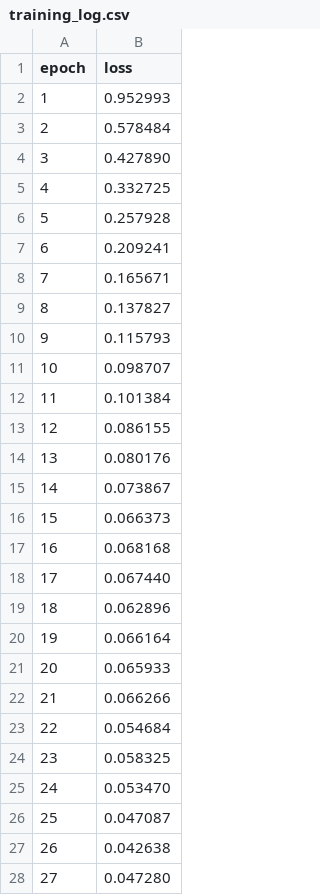
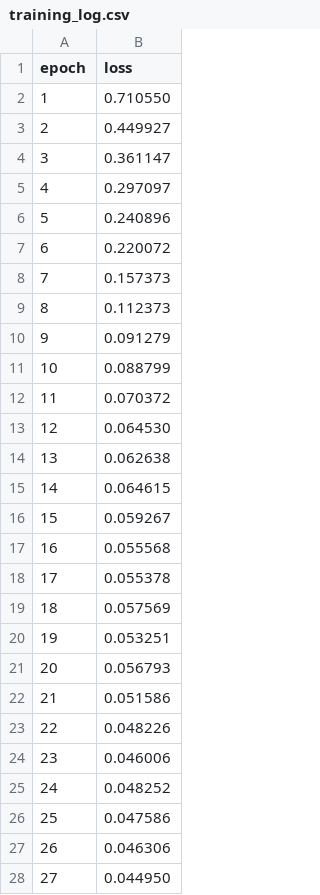
Before and after one commit to Gauravrao1/Lidar2.5, a CSV file: ps26053_lidar_mapping/checkpoints/training_log.csv, drawn as a sheet; only a part is shown; the diff covers the shown part only.

```diff
--- a/ps26053_lidar_mapping/checkpoints/training_log.csv
+++ b/ps26053_lidar_mapping/checkpoints/training_log.csv
@@ -1,28 +1,28 @@
 epoch,loss
-1,0.952993
-2,0.578484
-3,0.427890
-4,0.332725
-5,0.257928
-6,0.209241
-7,0.165671
-8,0.137827
-9,0.115793
-10,0.098707
-11,0.101384
-12,0.086155
-13,0.080176
-14,0.073867
-15,0.066373
-16,0.068168
-17,0.067440
-18,0.062896
-19,0.066164
-20,0.065933
-21,0.066266
-22,0.054684
-23,0.058325
-24,0.053470
-25,0.047087
-26,0.042638
-27,0.047280
+1,0.710550
+2,0.449927
+3,0.361147
+4,0.297097
+5,0.240896
+6,0.220072
+7,0.157373
+8,0.112373
+9,0.091279
+10,0.088799
+11,0.070372
+12,0.064530
+13,0.062638
+14,0.064615
+15,0.059267
+16,0.055568
+17,0.055378
+18,0.057569
+19,0.053251
+20,0.056793
+21,0.051586
+22,0.048226
+23,0.046006
+24,0.048252
+25,0.047586
+26,0.046306
+27,0.044950
```
Also changed, not shown: 20 added rows and 3 edited cells elsewhere in this file, ps26053_lidar_mapping/reports/latency.csv, 4 other files.
